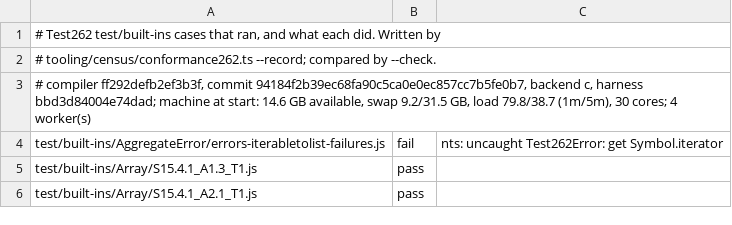
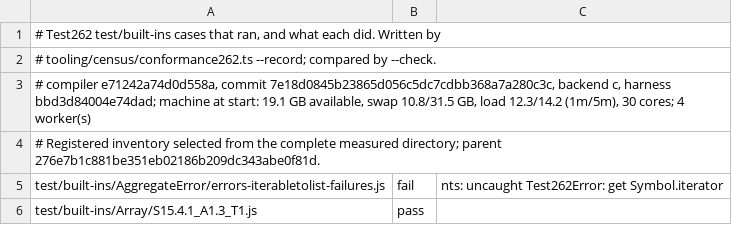
Before and after one commit to AkisArou/nts, a TSV file: results/test262/c/builtins.tsv, drawn as a sheet; only a part is shown; the shorter side is filled out with more unchanged rows.

```diff
--- a/results/test262/c/builtins.tsv
+++ b/results/test262/c/builtins.tsv
@@ -2,3 +2,4 @@
 # tooling/census/conformance262.ts --record; compared by --check.
-# compiler ff292defb2ef3b3f, commit 94184f2b39ec68fa90c5ca0e0ec857cc7b5fe0b7, backend c, harness bbd3d84004e74dad; machine at start: 14.6 GB available, swap 9.2/31.5 GB, load 79.8/38.7 (1m/5m), 30 cores; 4 worker(s)
+# compiler e71242a74d0d558a, commit 7e18d0845b23865d056c5dc7cdbb368a7a280c3c, backend c, harness bbd3d84004e74dad; machine at start: 19.1 GB available, swap 10.8/31.5 GB, load 12.3/14.2 (1m/5m), 30 cores; 4 worker(s)
+# Registered inventory selected from the complete measured directory; parent 276e7b1c881be351eb02186b209dc343abe0f81d.
 test/built-ins/AggregateError/errors-iterabletolist-failures.js	fail	nts: uncaught Test262Error: get Symbol.iterator
```
Also changed, not shown: results/test262/c/harness.tsv, results/test262/c/language.tsv, 16 other files.
